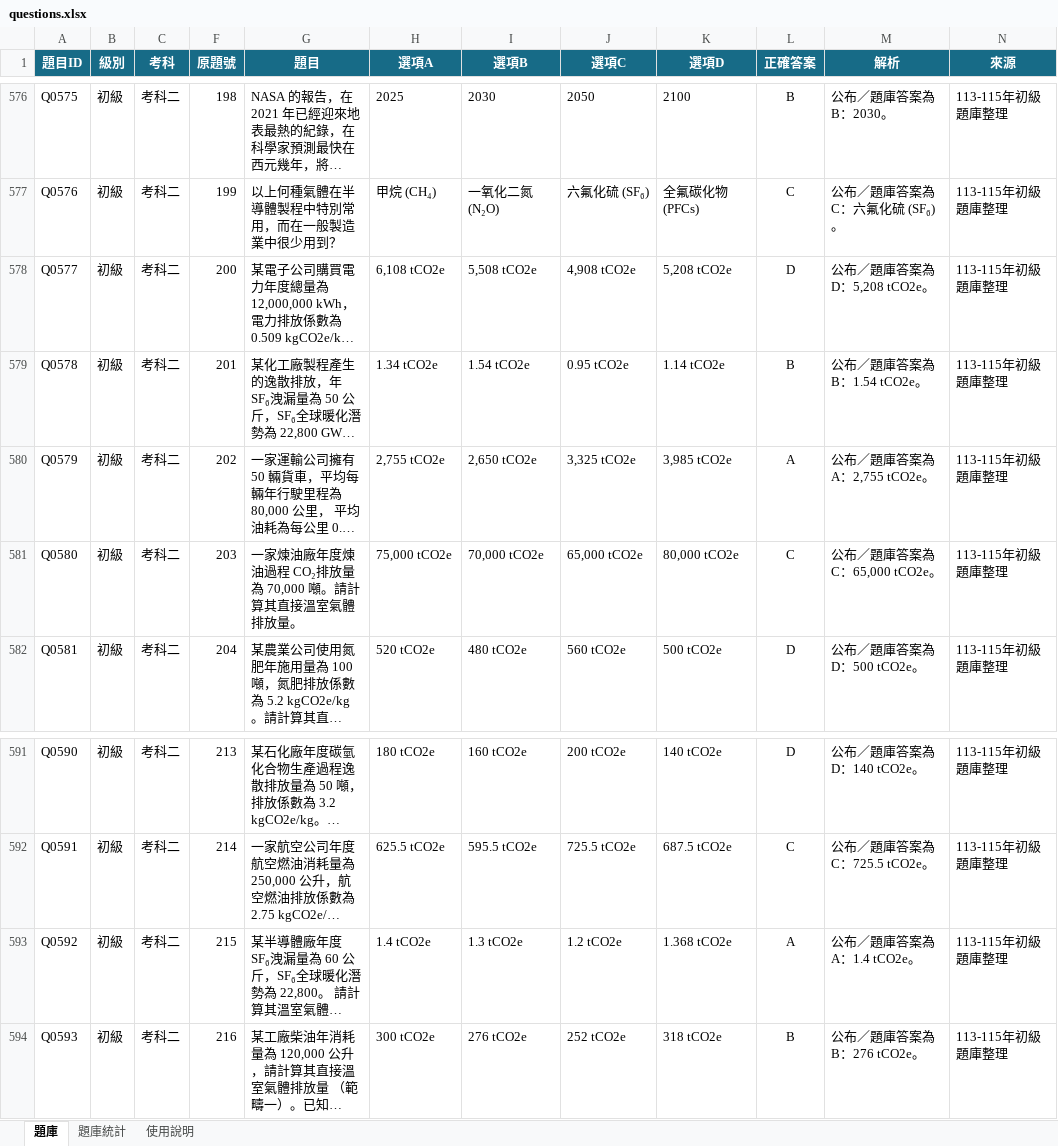
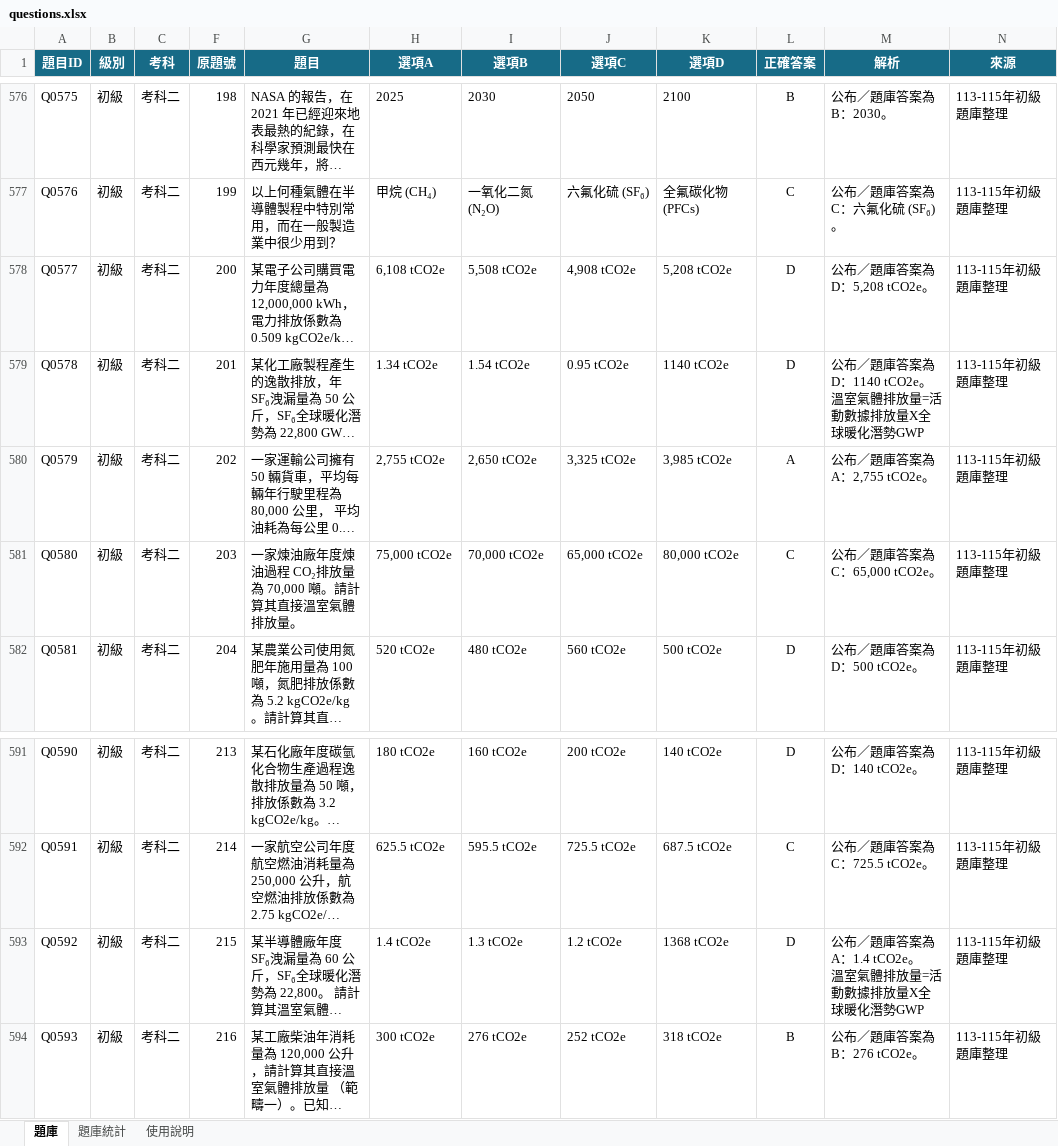
Before and after one commit to 3311231021/practice, an Excel workbook: questions.xlsx, sheet 題庫, drawn as a sheet; only a part is shown, gaps mark what is left out; long unchanged cells end in …; values as stored, in another font and other column widths than the file's, no borders; table styles not drawn; ↵ is a line break in a cell; the diff names each change by its address in the sheet, - before the commit and + after, or states it on an @@ line.

Commit message:
Add files via upload

```diff
--- a/questions.xlsx (sheet 題庫)
+++ b/questions.xlsx (sheet 題庫)
-K579 (選項D): 1.14 tCO2e
+K579 (選項D): 1140 tCO2e
-L579 (正確答案): B
+L579 (正確答案): D
-M579 (解析): 公布／題庫答案為 B：1.54 tCO2e。
+M579 (解析): 公布／題庫答案為 D：1140 tCO2e。 ↵ 溫室氣體排放量=活動數據排放量X全球暖化潛勢GWP
-K593 (選項D): 1.368 tCO2e
+K593 (選項D): 1368 tCO2e
-L593 (正確答案): A
+L593 (正確答案): D
-M593 (解析): 公布／題庫答案為 A：1.4 tCO2e。
+M593 (解析): 公布／題庫答案為 A：1.4 tCO2e。 ↵ 溫室氣體排放量=活動數據排放量X全球暖化潛勢GWP
```
